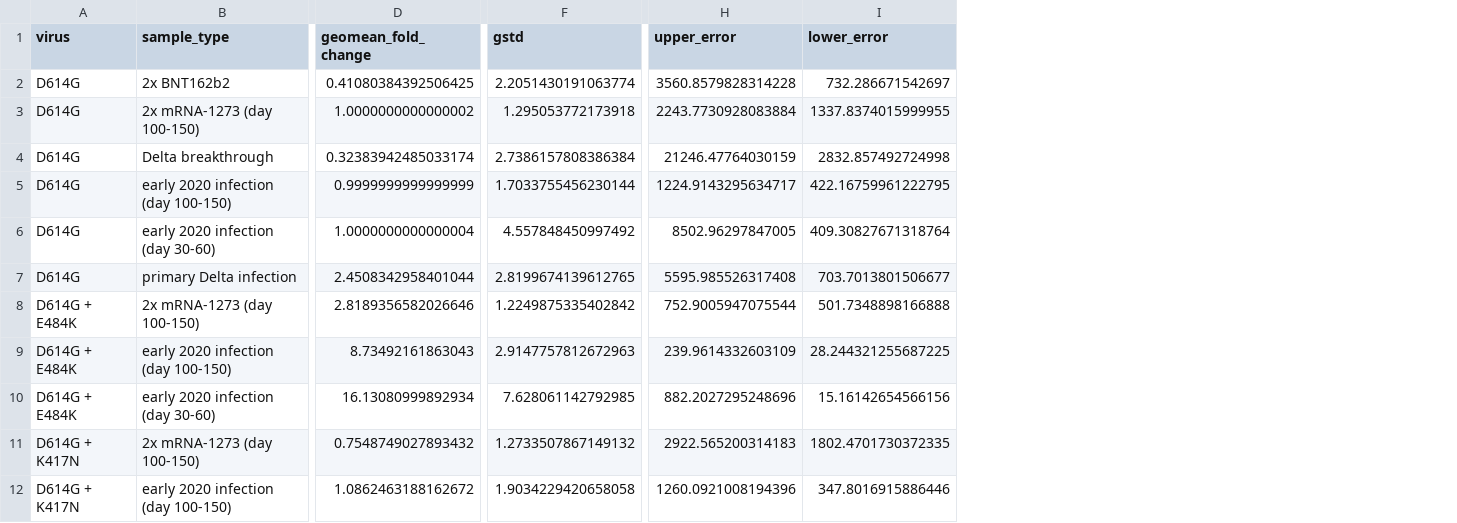
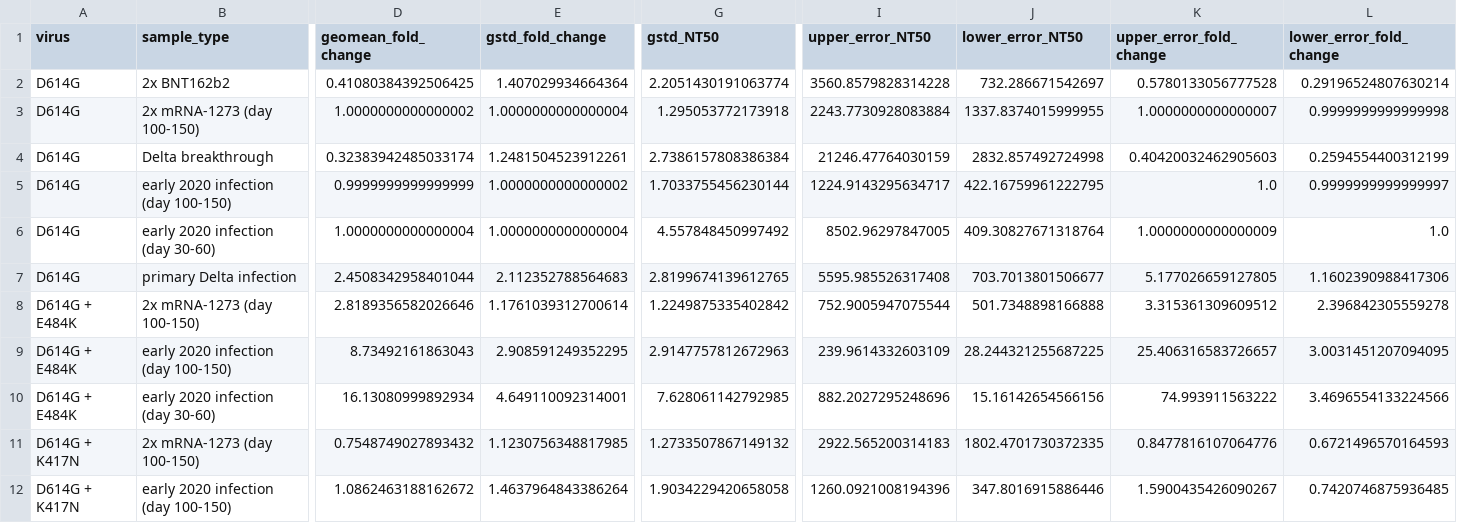
Before and after one commit to jbloomlab/SARS-CoV-2-RBD_Delta, a CSV file: experimental_data/results/neut_titers/combined_neut_titers_summary.csv, drawn as a sheet; only a part is shown, gaps mark what is left out; addresses are those after the commit; the diff names each change by its address in the sheet, - before the commit and + after, or states it on an @@ line.

Commit message:
changes to neut figure

```diff
--- a/experimental_data/results/neut_titers/combined_neut_titers_summary.csv
+++ b/experimental_data/results/neut_titers/combined_neut_titers_summary.csv
+column E (gstd_fold_change), rows 2-12: 1.407029934664364 | 1.0000000000000004 | 1.2481504523912261 | 1.0000000000000002 | 1.0000000000000004 | 2.112352788564683 | 1.1761039312700614 | 2.908591249352295 | 4.649110092314001 | 1.1230756348817985 | 1.4637964843386264
+column K (upper_error_fold_change), rows 2-12: 0.5780133056777528 | 1.0000000000000007 | 0.40420032462905603 | 1.0 | 1.0000000000000009 | 5.177026659127805 | 3.315361309609512 | 25.406316583726657 | 74.993911563222 | 0.8477816107064776 | 1.5900435426090267
+column L (lower_error_fold_change), rows 2-12: 0.29196524807630214 | 0.9999999999999998 | 0.2594554400312199 | 0.9999999999999997 | 1.0 | 1.1602390988417306 | 2.396842305559278 | 3.0031451207094095 | 3.4696554133224566 | 0.6721496570164593 | 0.7420746875936485
-G1: gstd
+G1: gstd_NT50
-I1: upper_error
+I1: upper_error_NT50
-J1: lower_error
+J1: lower_error_NT50
```
Also changed, not shown: 14 other files.
